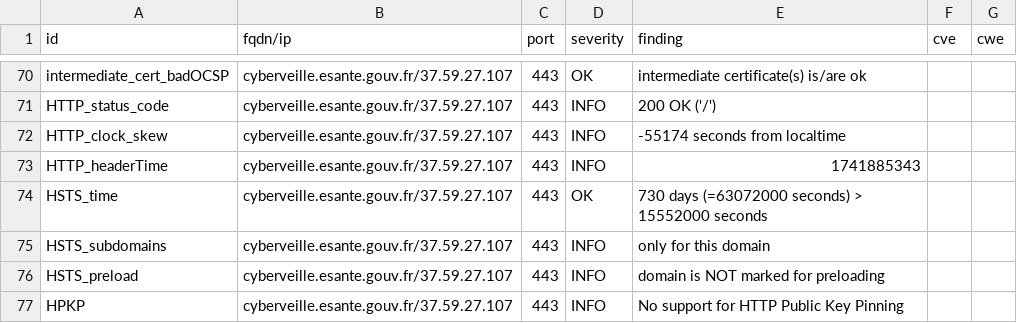
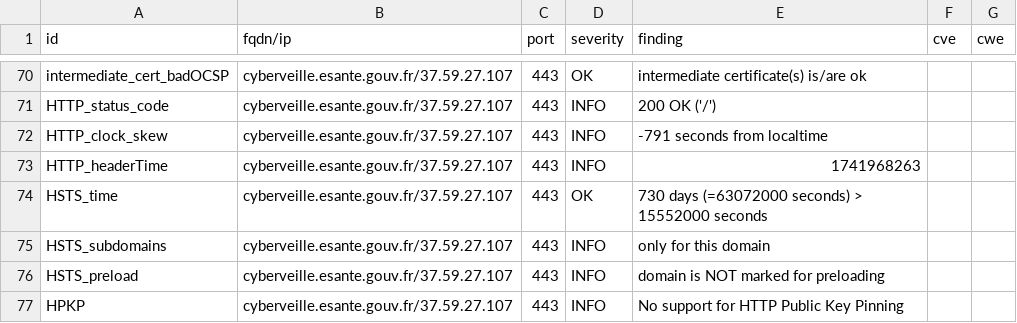
Before and after one commit to ansforge/dashlord_new, a CSV file: results/aHR0cHM6Ly9jeWJlcnZlaWxsZS5lc2FudGUuZ291di5mcg==/testssl.csv, drawn as a sheet; only a part is shown, gaps mark what is left out.

```diff
--- a/results/aHR0cHM6Ly9jeWJlcnZlaWxsZS5lc2FudGUuZ291di5mcg==/testssl.csv
+++ b/results/aHR0cHM6Ly9jeWJlcnZlaWxsZS5lc2FudGUuZ291di5mcg==/testssl.csv
@@ -71,4 +71,4 @@
 "HTTP_status_code","cyberveille.esante.gouv.fr/37.59.27.107","443","INFO","200 OK ('/')","",""
-"HTTP_clock_skew","cyberveille.esante.gouv.fr/37.59.27.107","443","INFO","-55174 seconds from localtime","",""
-"HTTP_headerTime","cyberveille.esante.gouv.fr/37.59.27.107","443","INFO","1741885343","",""
+"HTTP_clock_skew","cyberveille.esante.gouv.fr/37.59.27.107","443","INFO","-791 seconds from localtime","",""
+"HTTP_headerTime","cyberveille.esante.gouv.fr/37.59.27.107","443","INFO","1741968263","",""
 "HSTS_time","cyberveille.esante.gouv.fr/37.59.27.107","443","OK","730 days (=63072000 seconds) > 15552000 seconds","",""
```
Also changed, not shown: 14 other files.
